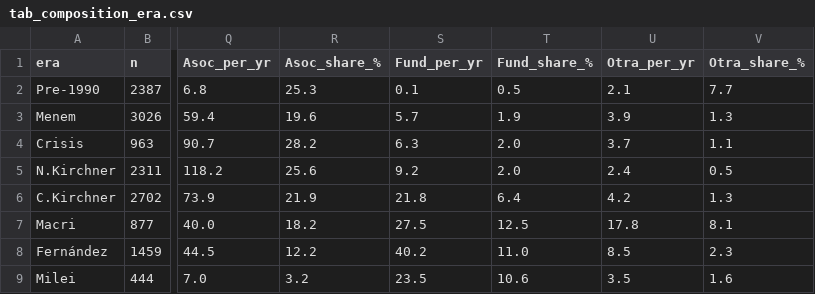
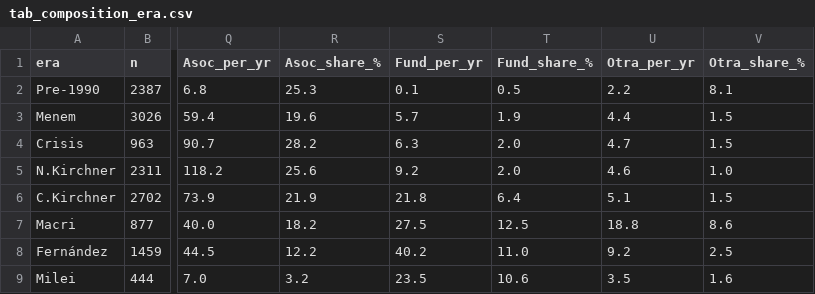
Before and after one commit to debianalt/monoculture, a CSV file: tables/tab_composition_era.csv, drawn as a sheet; only a part is shown, gaps mark what is left out; the diff names each change by its address in the sheet, - before the commit and + after, or states it on an @@ line.

```diff
--- a/tables/tab_composition_era.csv
+++ b/tables/tab_composition_era.csv
-U2 (Otra_per_yr): 2.1
+U2 (Otra_per_yr): 2.2
-V2 (Otra_share_%): 7.7
+V2 (Otra_share_%): 8.1
-U3 (Otra_per_yr): 3.9
+U3 (Otra_per_yr): 4.4
-V3 (Otra_share_%): 1.3
+V3 (Otra_share_%): 1.5
-U4 (Otra_per_yr): 3.7
+U4 (Otra_per_yr): 4.7
-V4 (Otra_share_%): 1.1
+V4 (Otra_share_%): 1.5
-U5 (Otra_per_yr): 2.4
+U5 (Otra_per_yr): 4.6
-V5 (Otra_share_%): 0.5
+V5 (Otra_share_%): 1.0
-U6 (Otra_per_yr): 4.2
+U6 (Otra_per_yr): 5.1
-V6 (Otra_share_%): 1.3
+V6 (Otra_share_%): 1.5
-U7 (Otra_per_yr): 17.8
+U7 (Otra_per_yr): 18.8
-V7 (Otra_share_%): 8.1
+V7 (Otra_share_%): 8.6
-U8 (Otra_per_yr): 8.5
+U8 (Otra_per_yr): 9.2
-V8 (Otra_share_%): 2.3
+V8 (Otra_share_%): 2.5
```
Also changed, not shown: tables/tab_diversity_annual.csv, tables/tab_diversity_era.csv, 12 other files.
